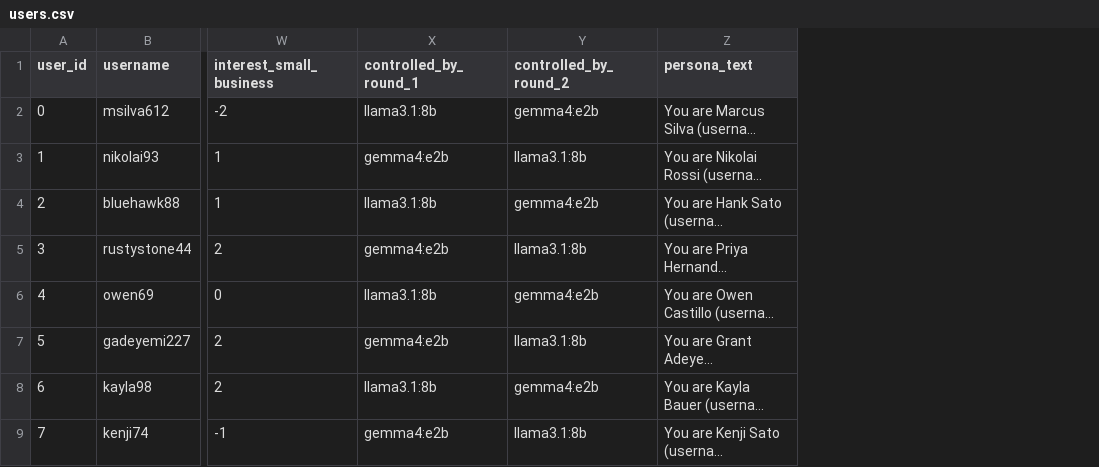
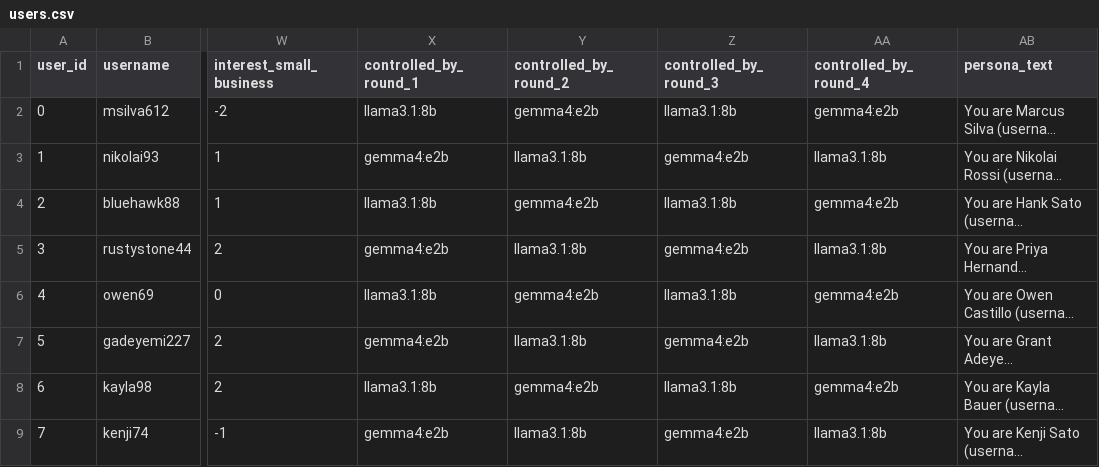
Before and after one commit to KGordo11/oasis, a CSV file: data/llm_bias/export/users.csv, drawn as a sheet; only a part is shown, gaps mark what is left out; long unchanged cells end in …; the diff names each change by its address in the sheet, - before the commit and + after, or states it on an @@ line.

```diff
--- a/data/llm_bias/export/users.csv
+++ b/data/llm_bias/export/users.csv
+column Z (controlled_by_round_3), rows 2-9: llama3.1:8b | gemma4:e2b | llama3.1:8b | gemma4:e2b | llama3.1:8b | gemma4:e2b | llama3.1:8b | gemma4:e2b
+column AA (controlled_by_round_4), rows 2-9: gemma4:e2b | llama3.1:8b | gemma4:e2b | llama3.1:8b | gemma4:e2b | llama3.1:8b | gemma4:e2b | llama3.1:8b
```
Also changed, not shown: data/llm_bias/export/progress_timing.csv, data/llm_bias/export/world_timing.csv, 16 other files.
